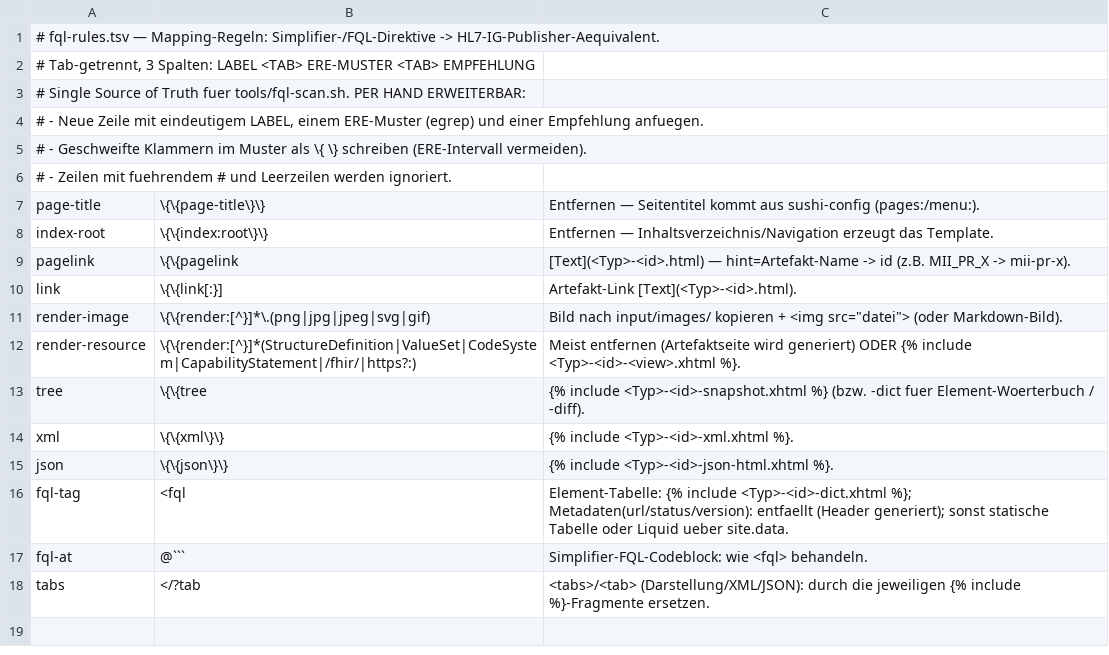
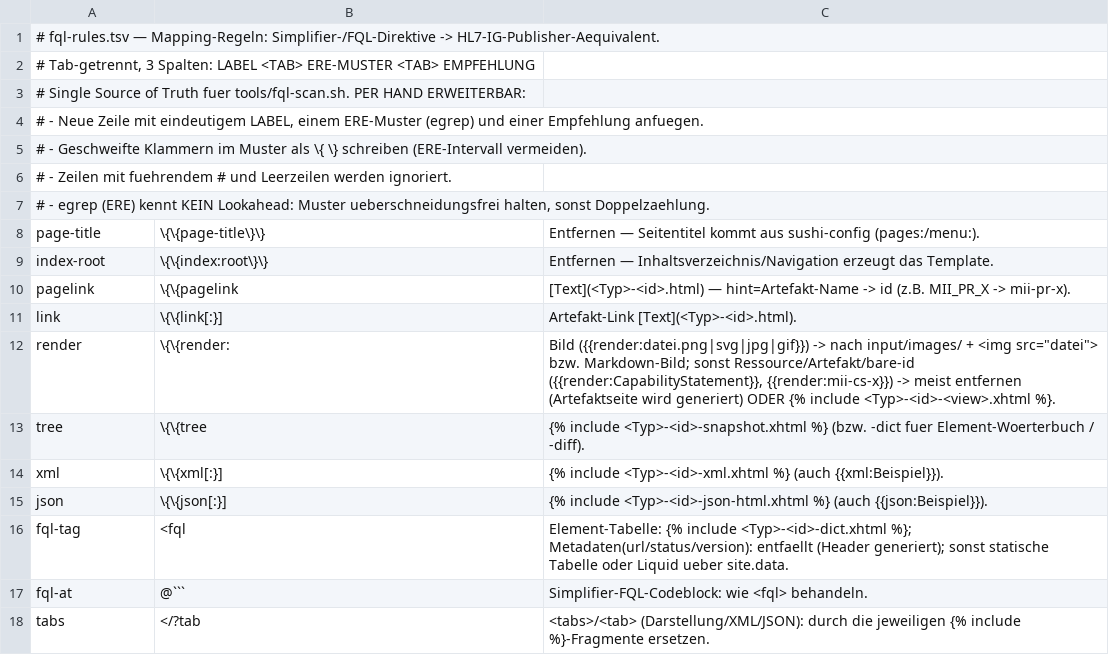
Before and after one commit to forschungsgruppe-digital-health/mii-kds-sample-ig-inoffiziell, a TSV file: skills/mii-ig-migration/references/fql-rules.tsv, drawn as a sheet.

```diff
--- a/skills/mii-ig-migration/references/fql-rules.tsv
+++ b/skills/mii-ig-migration/references/fql-rules.tsv
@@ -6,2 +6,3 @@
 #   - Zeilen mit fuehrendem # und Leerzeilen werden ignoriert.
+#   - egrep (ERE) kennt KEIN Lookahead: Muster ueberschneidungsfrei halten, sonst Doppelzaehlung.
 page-title	\{\{page-title\}\}	Entfernen — Seitentitel kommt aus sushi-config (pages:/menu:).
@@ -10,7 +11,6 @@ pagelink	\{\{pagelink	[Text](<Typ>-<id>.html) — hint=Artefakt-Name -> id (z.B.
 link	\{\{link[:}]	Artefakt-Link [Text](<Typ>-<id>.html).
-render-image	\{\{render:[^}]*\.(png|jpg|jpeg|svg|gif)	Bild nach input/images/ kopieren + <img src="datei"> (oder Markdown-Bild).
-render-resource	\{\{render:[^}]*(StructureDefinition|ValueSet|CodeSystem|CapabilityStatement|/fhir/|https?:)	Meist entfernen (Artefaktseite wird generiert) ODER {% include <Typ>-<id>-<view>.xhtml %}.
+render	\{\{render:	Bild ({{render:datei.png|svg|jpg|gif}}) -> nach input/images/ + <img src="datei"> bzw. Markdown-Bild; sonst Ressource/Artefakt/bare-id ({{render:CapabilityStatement}}, {{render:mii-cs-x}}) -> meist entfernen (Artefaktseite wird generiert) ODER {% include <Typ>-<id>-<view>.xhtml %}.
 tree	\{\{tree	{% include <Typ>-<id>-snapshot.xhtml %} (bzw. -dict fuer Element-Woerterbuch / -diff).
-xml	\{\{xml\}\}	{% include <Typ>-<id>-xml.xhtml %}.
-json	\{\{json\}\}	{% include <Typ>-<id>-json-html.xhtml %}.
+xml	\{\{xml[:}]	{% include <Typ>-<id>-xml.xhtml %} (auch {{xml:Beispiel}}).
+json	\{\{json[:}]	{% include <Typ>-<id>-json-html.xhtml %} (auch {{json:Beispiel}}).
 fql-tag	<fql	Element-Tabelle: {% include <Typ>-<id>-dict.xhtml %}; Metadaten(url/status/version): entfaellt (Header generiert); sonst statische Tabelle oder Liquid ueber site.data.
```
